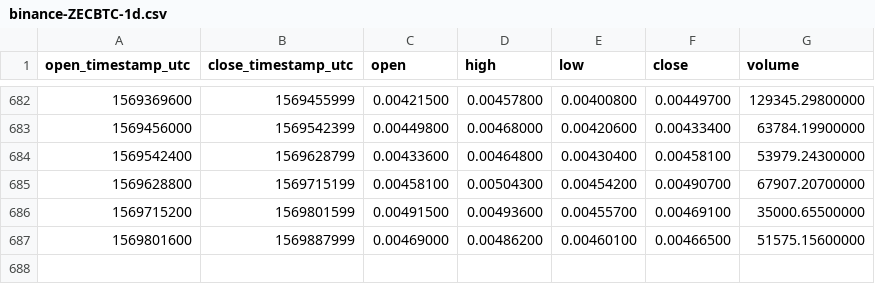
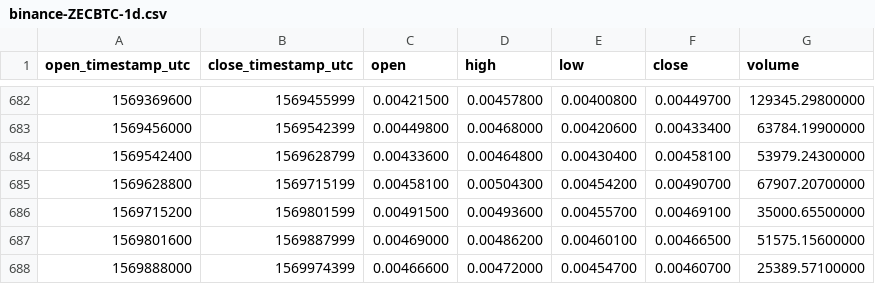
Before and after one commit to cryptobigbro/binance-ZECBTC, a CSV file: binance-ZECBTC-1d.csv, drawn as a sheet; only a part is shown, gaps mark what is left out.

Commit message:
Update OHLCV data.

```diff
--- a/binance-ZECBTC-1d.csv
+++ b/binance-ZECBTC-1d.csv
@@ -687 +687,2 @@ open_timestamp_utc,close_timestamp_utc,open,high,low,close,volume
 1569801600,1569887999,0.00469000,0.00486200,0.00460100,0.00466500,51575.15600000
+1569888000,1569974399,0.00466600,0.00472000,0.00454700,0.00460700,25389.57100000
```
Also changed, not shown: 1 other file.
